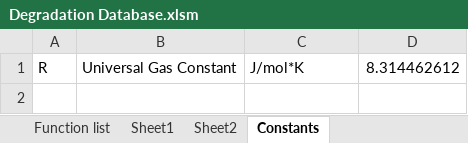
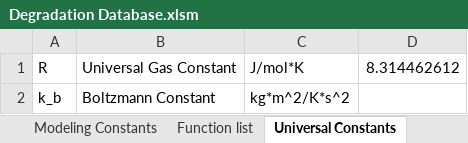
Before and after one commit to NREL/PVDegradationTools, an Excel workbook: pvdeg/data/Degradation Database.xlsm, sheet Universal Constants, drawn as a sheet; values as stored, in another font and other column widths than the file's, no borders; the diff names each change by its address in the sheet, - before the commit and + after, or states it on an @@ line.

```diff
--- a/pvdeg/data/Degradation Database.xlsm (sheet Universal Constants)
+++ b/pvdeg/data/Degradation Database.xlsm (sheet Universal Constants)
-sheet tab: Constants
+sheet tab: Universal Constants
-sheet tab: Sheet1
+row 2: k_b | Boltzmann Constant | kg*m^2/K*s^2
```
Also changed, not shown: sheet Degradation Data, sheet Modeling Constants, sheet Stressor Parameters, other sheet tabs, charts or pictures.
